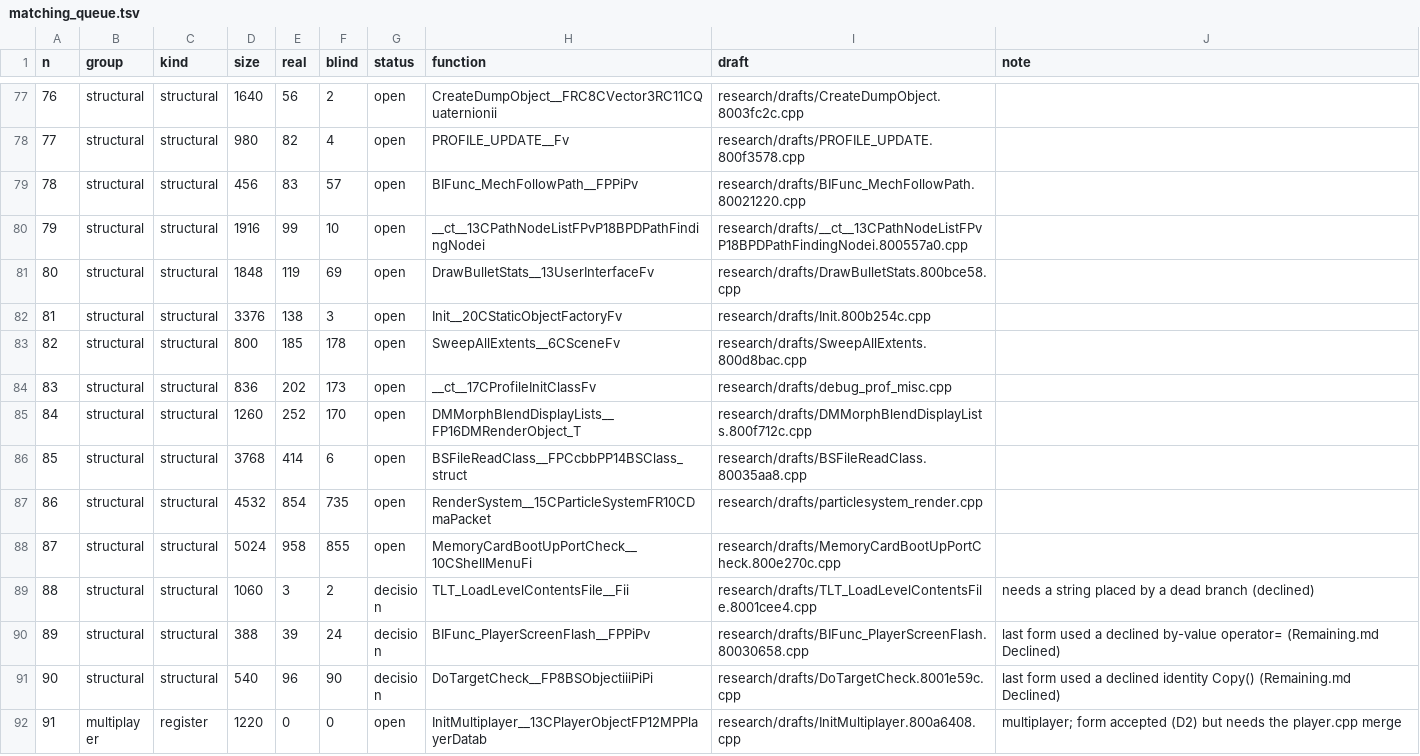
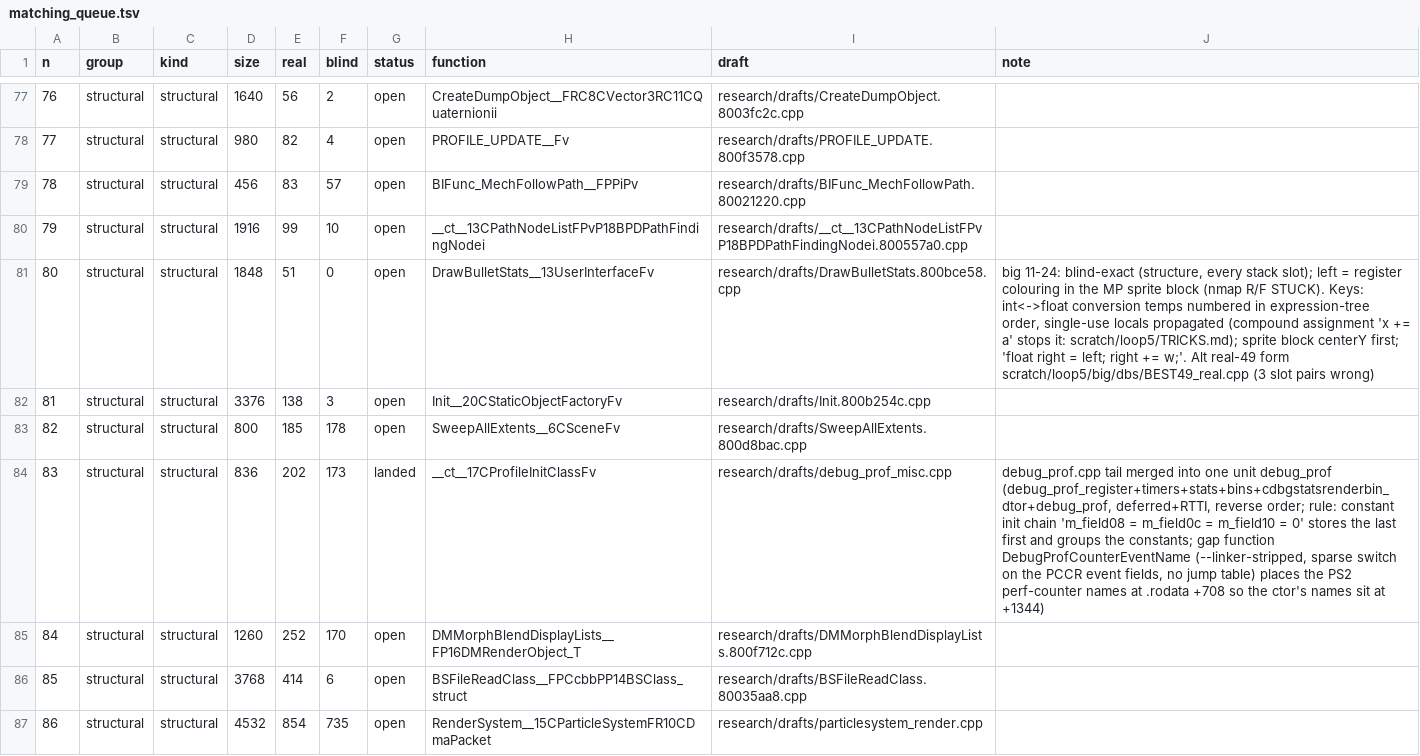
Before and after one commit to kyleckroeger/moh-frontline-decomp, a TSV file: research/plans/matching_queue.tsv, drawn as a sheet; only a part is shown, gaps mark what is left out; the shorter side is filled out with more unchanged rows.

```diff
--- a/research/plans/matching_queue.tsv
+++ b/research/plans/matching_queue.tsv
@@ -80,6 +80,6 @@ n	group	kind	size	real	blind	status	function	draft	note
 79	structural	structural	1916	99	10	open	__ct__13CPathNodeListFPvP18BPDPathFindingNodei	research/drafts/__ct__13CPathNodeListFPvP18BPDPathFindingNodei.800557a0.cpp	
-80	structural	structural	1848	119	69	open	DrawBulletStats__13UserInterfaceFv	research/drafts/DrawBulletStats.800bce58.cpp	
+80	structural	structural	1848	51	0	open	DrawBulletStats__13UserInterfaceFv	research/drafts/DrawBulletStats.800bce58.cpp	big 11-24: blind-exact (structure, every stack slot); left = register colouring in the MP sprite block (nmap R/F STUCK). Keys: int<->float conversion temps numbered in expression-tree order, single-use locals propagated (compound assignment 'x += a' stops it: scratch/loop5/TRICKS.md); sprite block centerY first; 'float right = left; right += w;'. Alt real-49 form scratch/loop5/big/dbs/BEST49_real.cpp (3 slot pairs wrong)
 81	structural	structural	3376	138	3	open	Init__20CStaticObjectFactoryFv	research/drafts/Init.800b254c.cpp	
 82	structural	structural	800	185	178	open	SweepAllExtents__6CSceneFv	research/drafts/SweepAllExtents.800d8bac.cpp	
-83	structural	structural	836	202	173	open	__ct__17CProfileInitClassFv	research/drafts/debug_prof_misc.cpp	
+83	structural	structural	836	202	173	landed	__ct__17CProfileInitClassFv	research/drafts/debug_prof_misc.cpp	debug_prof.cpp tail merged into one unit debug_prof (debug_prof_register+timers+stats+bins+cdbgstatsrenderbin_dtor+debug_prof, deferred+RTTI, reverse order; rule: constant init chain 'm_field08 = m_field0c = m_field10 = 0' stores the last first and groups the constants; gap function DebugProfCounterEventName (--linker-stripped, sparse switch on the PCCR event fields, no jump table) places the PS2 perf-counter names at .rodata +708 so the ctor's names sit at +1344)
 84	structural	structural	1260	252	170	open	DMMorphBlendDisplayLists__FP16DMRenderObject_T	research/drafts/DMMorphBlendDisplayLists.800f712c.cpp	
```
Also changed, not shown: research/drafts/index.tsv, research/drafts/status.tsv, 24 other files.
